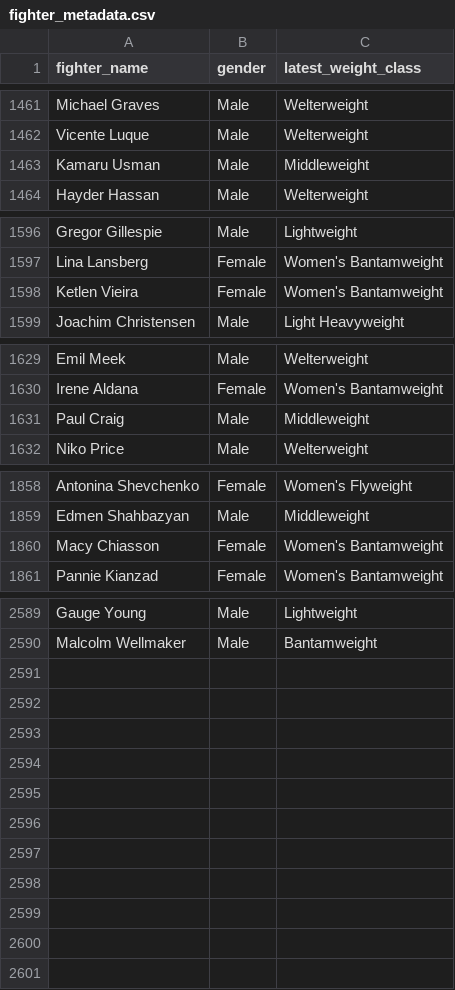
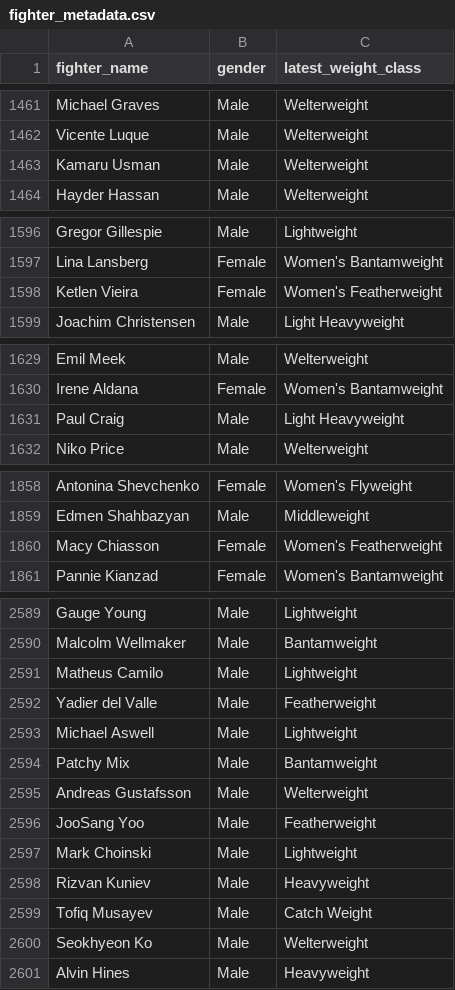
Before and after one commit to intelligent-username/UFC-P4P, a CSV file: frontend/public/data/fighter_metadata.csv (was fighter_metadata.csv), drawn as a sheet; only a part is shown, gaps mark what is left out; the diff covers the shown part only.

```diff
--- a/fighter_metadata.csv
+++ b/frontend/public/data/fighter_metadata.csv
@@ -1462,3 +1462,3 @@ Michael Graves,Male,Welterweight
 Vicente Luque,Male,Welterweight
-Kamaru Usman,Male,Middleweight
+Kamaru Usman,Male,Welterweight
 Hayder Hassan,Male,Welterweight
@@ -1597,3 +1597,3 @@ Gregor Gillespie,Male,Lightweight
 Lina Lansberg,Female,Women's Bantamweight
-Ketlen Vieira,Female,Women's Bantamweight
+Ketlen Vieira,Female,Women's Featherweight
 Joachim Christensen,Male,Light Heavyweight
@@ -1630,3 +1630,3 @@ Emil Meek,Male,Welterweight
 Irene Aldana,Female,Women's Bantamweight
-Paul Craig,Male,Middleweight
+Paul Craig,Male,Light Heavyweight
 Niko Price,Male,Welterweight
@@ -1859,3 +1859,3 @@ Antonina Shevchenko,Female,Women's Flyweight
 Edmen Shahbazyan,Male,Middleweight
-Macy Chiasson,Female,Women's Bantamweight
+Macy Chiasson,Female,Women's Featherweight
 Pannie Kianzad,Female,Women's Bantamweight
@@ -2590 +2590,12 @@ Gauge Young,Male,Lightweight
 Malcolm Wellmaker,Male,Bantamweight
+Matheus Camilo,Male,Lightweight
+Yadier del Valle,Male,Featherweight
+Michael Aswell,Male,Lightweight
+Patchy Mix,Male,Bantamweight
+Andreas Gustafsson,Male,Welterweight
+JooSang Yoo,Male,Featherweight
+Mark Choinski,Male,Lightweight
+Rizvan Kuniev,Male,Heavyweight
+Tofiq Musayev,Male,Catch Weight
+Seokhyeon Ko,Male,Welterweight
+Alvin Hines,Male,Heavyweight
```
Also changed, not shown: 11 edited cells elsewhere in this file, frontend/public/data/fighters.csv, 21 other files.
